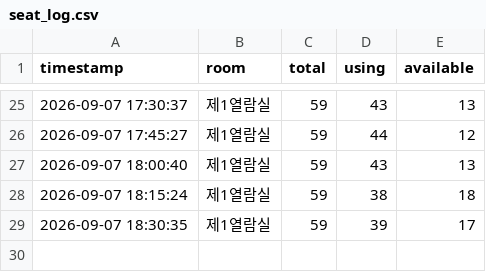
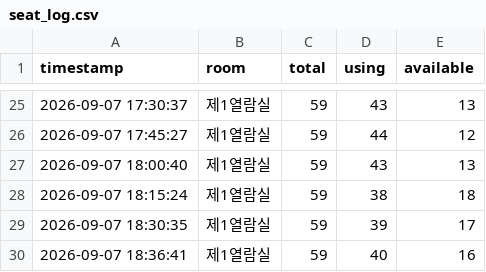
Before and after one commit to parkjungchun/Libropia, a CSV file: seat_log.csv, drawn as a sheet; only a part is shown, gaps mark what is left out; the diff names each change by its address in the sheet, - before the commit and + after, or states it on an @@ line.

Commit message:
seat log update

```diff
--- a/seat_log.csv
+++ b/seat_log.csv
+row 30: 2026-09-07 18:36:41 | 제1열람실 | 59 | 40 | 16
```
Also changed, not shown: 1 other file.
